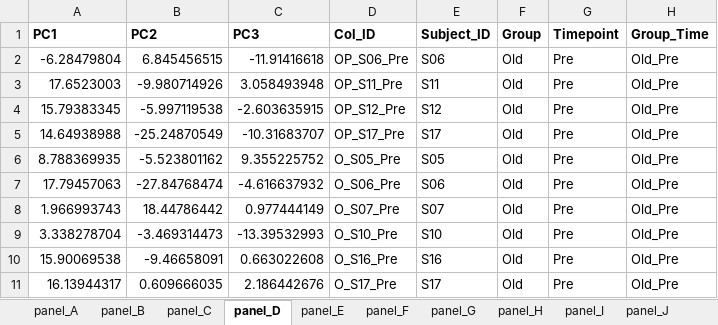
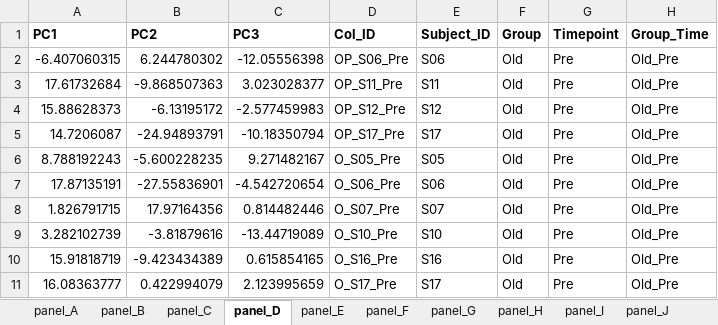
Before and after one commit to Dustyn-T-Lewis/YvO_2025, an Excel workbook: 04_Figures/F00/c_data/F00_supplementary.xlsx, sheet panel_D, drawn as a sheet; only a part is shown; values as stored, in another font and other column widths than the file's, no borders; the diff covers the shown part only; the diff names each change by its address in the sheet, - before the commit and + after, or states it on an @@ line.

```diff
--- a/04_Figures/F00/c_data/F00_supplementary.xlsx (sheet panel_D)
+++ b/04_Figures/F00/c_data/F00_supplementary.xlsx (sheet panel_D)
-A2 (PC1): -6.28479804
+A2 (PC1): -6.407060315
-B2 (PC2): 6.845456515
+B2 (PC2): 6.244780302
-C2 (PC3): -11.91416618
+C2 (PC3): -12.05556398
-A3 (PC1): 17.6523003
+A3 (PC1): 17.61732684
-B3 (PC2): -9.980714926
+B3 (PC2): -9.868507363
-C3 (PC3): 3.058493948
+C3 (PC3): 3.023028377
-A4 (PC1): 15.79383345
+A4 (PC1): 15.88628373
-B4 (PC2): -5.997119538
+B4 (PC2): -6.13195172
-C4 (PC3): -2.603635915
+C4 (PC3): -2.577459983
-A5 (PC1): 14.64938988
+A5 (PC1): 14.7206087
-B5 (PC2): -25.24870549
+B5 (PC2): -24.94893791
-C5 (PC3): -10.31683707
+C5 (PC3): -10.18350794
-A6 (PC1): 8.788369935
+A6 (PC1): 8.788192243
-B6 (PC2): -5.523801162
+B6 (PC2): -5.600228235
-C6 (PC3): 9.355225752
+C6 (PC3): 9.271482167
-A7 (PC1): 17.79457063
+A7 (PC1): 17.87135191
-B7 (PC2): -27.84768474
+B7 (PC2): -27.55836901
-C7 (PC3): -4.616637932
+C7 (PC3): -4.542720654
-A8 (PC1): 1.966993743
+A8 (PC1): 1.826791715
-B8 (PC2): 18.44786442
+B8 (PC2): 17.97164356
-C8 (PC3): 0.977444149
+C8 (PC3): 0.814482446
-A9 (PC1): 3.338278704
+A9 (PC1): 3.282102739
-B9 (PC2): -3.469314473
+B9 (PC2): -3.81879616
-C9 (PC3): -13.39532993
+C9 (PC3): -13.44719089
-A10 (PC1): 15.90069538
+A10 (PC1): 15.91818719
-B10 (PC2): -9.46658091
+B10 (PC2): -9.423434389
-C10 (PC3): 0.663022608
+C10 (PC3): 0.615854165
-A11 (PC1): 16.13944317
+A11 (PC1): 16.08363777
-B11 (PC2): 0.609666035
+B11 (PC2): 0.422994079
-C11 (PC3): 2.186442676
+C11 (PC3): 2.123995659
```
Also changed, not shown: 156 edited cells elsewhere in this sheet, sheet panel_E, sheet panel_L, sheet panel_H, sheet panel_M, sheet panel_N, sheet panel_K, 16 other files.
